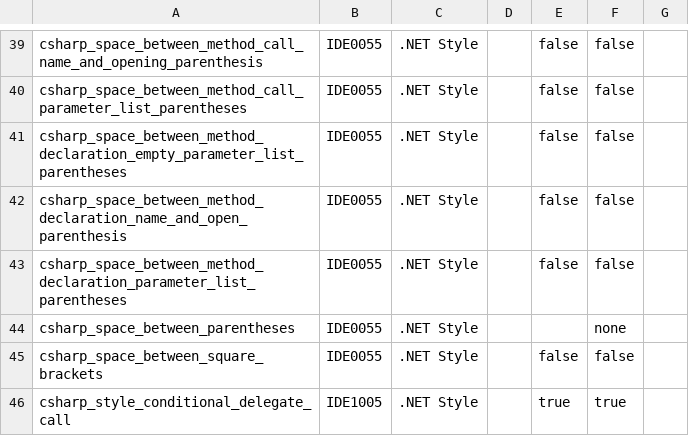
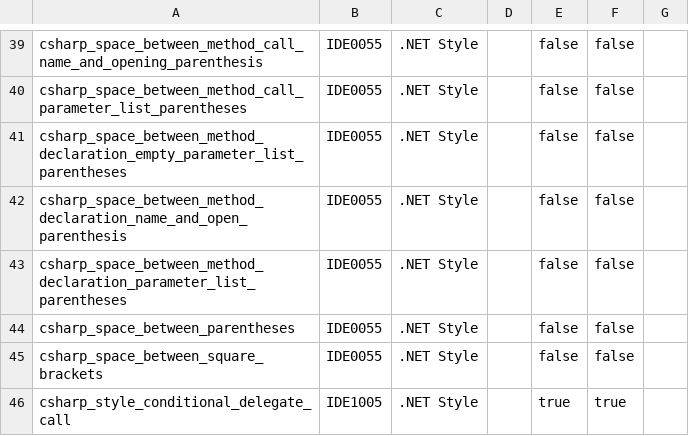
Before and after one commit to lancra/dotnet-analyzers, a CSV file: data-sets/option-settings.csv, drawn as a sheet; only a part is shown, gaps mark what is left out.

```diff
--- a/data-sets/option-settings.csv
+++ b/data-sets/option-settings.csv
@@ -43,3 +43,3 @@ csharp_space_between_method_declaration_name_and_open_parenthesis,IDE0055,.NET S
 csharp_space_between_method_declaration_parameter_list_parentheses,IDE0055,.NET Style,,false,false,
-csharp_space_between_parentheses,IDE0055,.NET Style,,,none,
+csharp_space_between_parentheses,IDE0055,.NET Style,,false,false,
 csharp_space_between_square_brackets,IDE0055,.NET Style,,false,false,
```
Also changed, not shown: data-sets/rule-settings.csv.
